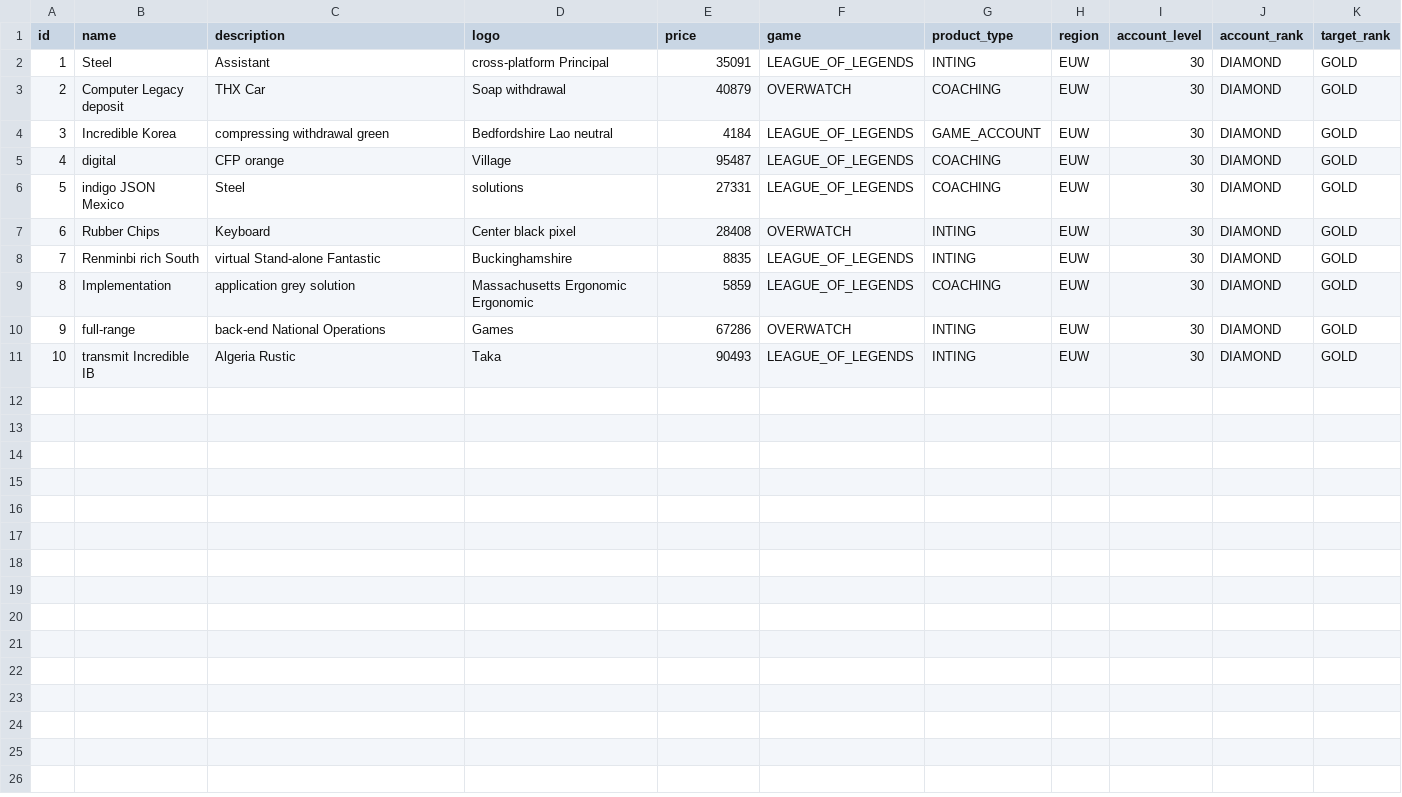
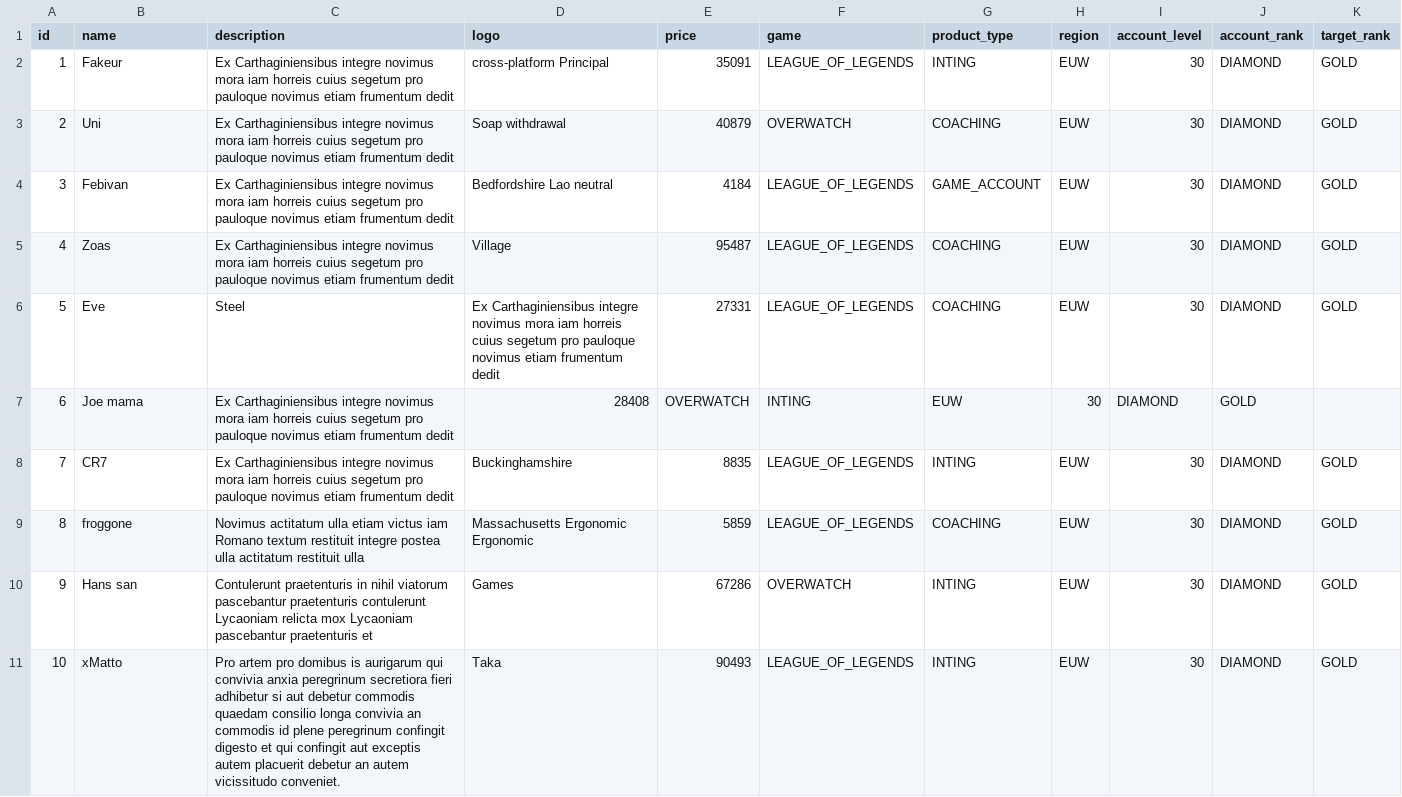
Before and after one commit to Quentindmrq/ecoms, a CSV file: src/main/resources/config/liquibase/fake-data/product.csv, drawn as a sheet.

```diff
--- a/src/main/resources/config/liquibase/fake-data/product.csv
+++ b/src/main/resources/config/liquibase/fake-data/product.csv
@@ -1,11 +1,11 @@
 id;name;description;logo;price;game;product_type;region;account_level;account_rank;target_rank
-1;Steel;Assistant;cross-platform Principal;35091;LEAGUE_OF_LEGENDS;INTING;EUW;30;DIAMOND;GOLD
-2;Computer Legacy deposit;THX Car;Soap withdrawal;40879;OVERWATCH;COACHING;EUW;30;DIAMOND;GOLD
-3;Incredible Korea;compressing withdrawal green;Bedfordshire Lao neutral;4184;LEAGUE_OF_LEGENDS;GAME_ACCOUNT;EUW;30;DIAMOND;GOLD
-4;digital;CFP orange;Village;95487;LEAGUE_OF_LEGENDS;COACHING;EUW;30;DIAMOND;GOLD
-5;indigo JSON Mexico;Steel;solutions;27331;LEAGUE_OF_LEGENDS;COACHING;EUW;30;DIAMOND;GOLD
-6;Rubber Chips;Keyboard;Center black pixel;28408;OVERWATCH;INTING;EUW;30;DIAMOND;GOLD
-7;Renminbi rich South;virtual Stand-alone Fantastic;Buckinghamshire;8835;LEAGUE_OF_LEGENDS;INTING;EUW;30;DIAMOND;GOLD
-8;Implementation;application grey solution;Massachusetts Ergonomic Ergonomic;5859;LEAGUE_OF_LEGENDS;COACHING;EUW;30;DIAMOND;GOLD
-9;full-range;back-end National Operations;Games;67286;OVERWATCH;INTING;EUW;30;DIAMOND;GOLD
-10;transmit Incredible IB;Algeria Rustic;Taka;90493;LEAGUE_OF_LEGENDS;INTING;EUW;30;DIAMOND;GOLD
+1;Fakeur;Ex Carthaginiensibus integre novimus mora iam horreis cuius segetum pro pauloque novimus etiam frumentum dedit;cross-platform Principal;35091;LEAGUE_OF_LEGENDS;INTING;EUW;30;DIAMOND;GOLD
+2;Uni;Ex Carthaginiensibus integre novimus mora iam horreis cuius segetum pro pauloque novimus etiam frumentum dedit;Soap withdrawal;40879;OVERWATCH;COACHING;EUW;30;DIAMOND;GOLD
+3;Febivan;Ex Carthaginiensibus integre novimus mora iam horreis cuius segetum pro pauloque novimus etiam frumentum dedit;Bedfordshire Lao neutral;4184;LEAGUE_OF_LEGENDS;GAME_ACCOUNT;EUW;30;DIAMOND;GOLD
+4;Zoas;Ex Carthaginiensibus integre novimus mora iam horreis cuius segetum pro pauloque novimus etiam frumentum dedit;Village;95487;LEAGUE_OF_LEGENDS;COACHING;EUW;30;DIAMOND;GOLD
+5;Eve;Steel;Ex Carthaginiensibus integre novimus mora iam horreis cuius segetum pro pauloque novimus etiam frumentum dedit;27331;LEAGUE_OF_LEGENDS;COACHING;EUW;30;DIAMOND;GOLD
+6;Joe mama;Ex Carthaginiensibus integre novimus mora iam horreis cuius segetum pro pauloque novimus etiam frumentum dedit;28408;OVERWATCH;INTING;EUW;30;DIAMOND;GOLD
+7;CR7;Ex Carthaginiensibus integre novimus mora iam horreis cuius segetum pro pauloque novimus etiam frumentum dedit;Buckinghamshire;8835;LEAGUE_OF_LEGENDS;INTING;EUW;30;DIAMOND;GOLD
+8;froggone;Novimus actitatum ulla etiam victus iam Romano textum restituit integre postea ulla actitatum restituit ulla;Massachusetts Ergonomic Ergonomic;5859;LEAGUE_OF_LEGENDS;COACHING;EUW;30;DIAMOND;GOLD
+9;Hans san;Contulerunt praetenturis in nihil viatorum pascebantur praetenturis contulerunt Lycaoniam relicta mox Lycaoniam pascebantur praetenturis et;Games;67286;OVERWATCH;INTING;EUW;30;DIAMOND;GOLD
+10;xMatto;Pro artem pro domibus is aurigarum qui convivia anxia peregrinum secretiora fieri adhibetur si aut debetur commodis quaedam consilio longa convivia an commodis id plene peregrinum confingit digesto et qui confingit aut exceptis autem placuerit debetur an autem vicissitudo conveniet.;Taka;90493;LEAGUE_OF_LEGENDS;INTING;EUW;30;DIAMOND;GOLD
```
Also changed, not shown: 16 other files.
